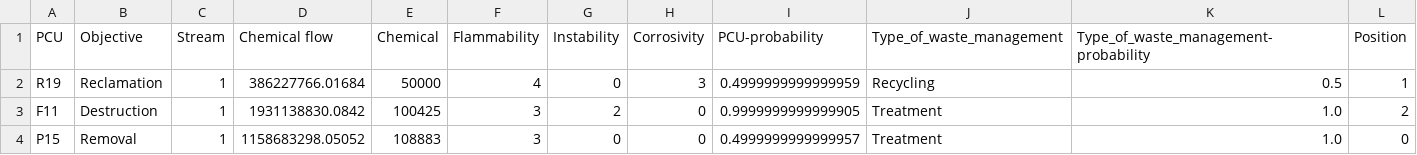
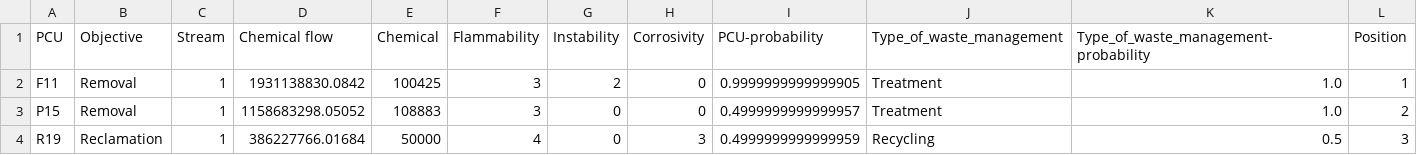
Before and after one commit to USEPA/PAU_case_study, a CSV file: Fuzzy_Analytical_Hierarchy_Process/PCU_selection_and_position_under_FAHP.csv, drawn as a sheet.

```diff
--- a/Fuzzy_Analytical_Hierarchy_Process/PCU_selection_and_position_under_FAHP.csv
+++ b/Fuzzy_Analytical_Hierarchy_Process/PCU_selection_and_position_under_FAHP.csv
@@ -1,4 +1,4 @@
 PCU,Objective,Stream,Chemical flow,Chemical,Flammability,Instability,Corrosivity,PCU-probability,Type_of_waste_management,Type_of_waste_management-probability,Position
-R19,Reclamation,1,386227766.01684,50000,4,0,3,0.4999999999999959,Recycling,0.5,1
-F11,Destruction,1,1931138830.0842,100425,3,2,0,0.9999999999999905,Treatment,1.0,2
-P15,Removal,1,1158683298.05052,108883,3,0,0,0.4999999999999957,Treatment,1.0,0
+F11,Removal,1,1931138830.0842,100425,3,2,0,0.9999999999999905,Treatment,1.0,1
+P15,Removal,1,1158683298.05052,108883,3,0,0,0.4999999999999957,Treatment,1.0,2
+R19,Reclamation,1,386227766.01684,50000,4,0,3,0.4999999999999959,Recycling,0.5,3
```
Also changed, not shown: 3 other files.
